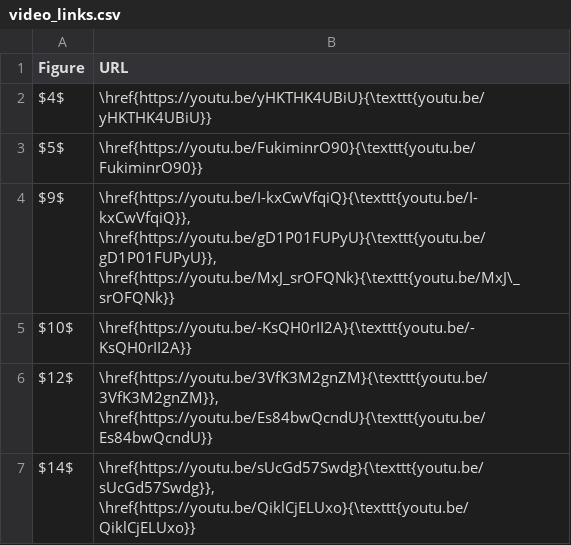
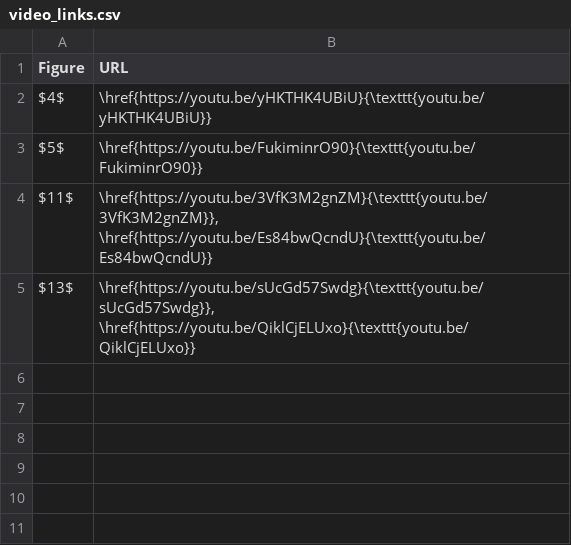
Before and after one commit to JayaniLakshika/paper-nldr-vis-algorithm, a CSV file: misc/video_links.csv, drawn as a sheet.

```diff
--- a/misc/video_links.csv
+++ b/misc/video_links.csv
@@ -3,5 +3,3 @@ $4$,\href{https://youtu.be/yHKTHK4UBiU}{\texttt{youtu.be/yHKTHK4UBiU}}
 $5$,\href{https://youtu.be/FukiminrO90}{\texttt{youtu.be/FukiminrO90}}
-$9$,"\href{https://youtu.be/I-kxCwVfqiQ}{\texttt{youtu.be/I-kxCwVfqiQ}}, \href{https://youtu.be/gD1P01FUPyU}{\texttt{youtu.be/gD1P01FUPyU}}, \href{https://youtu.be/MxJ_srOFQNk}{\texttt{youtu.be/MxJ\_srOFQNk}}"
-$10$,\href{https://youtu.be/-KsQH0rII2A}{\texttt{youtu.be/-KsQH0rII2A}}
-$12$,"\href{https://youtu.be/3VfK3M2gnZM}{\texttt{youtu.be/3VfK3M2gnZM}}, \href{https://youtu.be/Es84bwQcndU}{\texttt{youtu.be/Es84bwQcndU}}"
-$14$,"\href{https://youtu.be/sUcGd57Swdg}{\texttt{youtu.be/sUcGd57Swdg}}, \href{https://youtu.be/QiklCjELUxo}{\texttt{youtu.be/QiklCjELUxo}}"
+$11$,"\href{https://youtu.be/3VfK3M2gnZM}{\texttt{youtu.be/3VfK3M2gnZM}}, \href{https://youtu.be/Es84bwQcndU}{\texttt{youtu.be/Es84bwQcndU}}"
+$13$,"\href{https://youtu.be/sUcGd57Swdg}{\texttt{youtu.be/sUcGd57Swdg}}, \href{https://youtu.be/QiklCjELUxo}{\texttt{youtu.be/QiklCjELUxo}}"
```
Also changed, not shown: misc/fig_nldr_param.csv, 13 other files.
